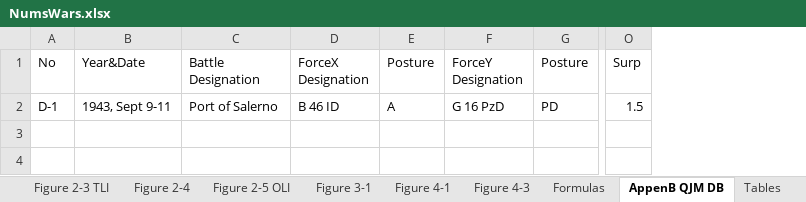
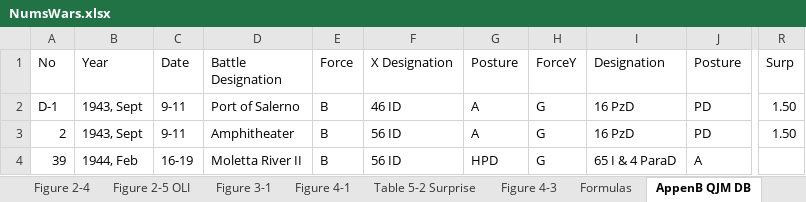
Before and after one commit to GurkanGitHub/PhD, an Excel workbook: NumsWars.xlsx, sheet AppenB QJM DB, drawn as a sheet; only a part is shown, gaps mark what is left out; values as stored, in another font and other column widths than the file's, no borders; removed rows and columns are numbered as before the commit, all else as after; rows hold the shown columns only; the diff names each change by its address in the sheet, - before the commit and + after, or states it on an @@ line.

```diff
--- a/NumsWars.xlsx (sheet AppenB QJM DB)
+++ b/NumsWars.xlsx (sheet AppenB QJM DB)
+sheet tab: Table 5-2 Surprise
-column B (Year&Date), row 2: 1943, Sept 9-11
+column B (Year), row 2: 1943, Sept
+column C (Date), row 2: 9-11
-column D (ForceX Designation), row 2: B 46 ID
+column E (Force), row 2: B
+column F (X Designation), row 2: 46 ID
-column F (ForceY Designation), row 2: G 16 PzD
+column H (ForceY), row 2: G
+column I (Designation), row 2: 16 PzD
-R2 (Surp): 1.5
+R2 (Surp): 1.50
-row 3: (empty)
+row 3: 2 | 1943, Sept | 9-11 | Amphitheater | B | 56 ID | A | G | 16 PzD | PD | 1.50
+row 4: 39 | 1944, Feb | 16-19 | Moletta River II | B | 56 ID | HPD | G | 65 I & 4 ParaD | A
```
Also changed, not shown: sheet Figure 4-3, 1 other file.
